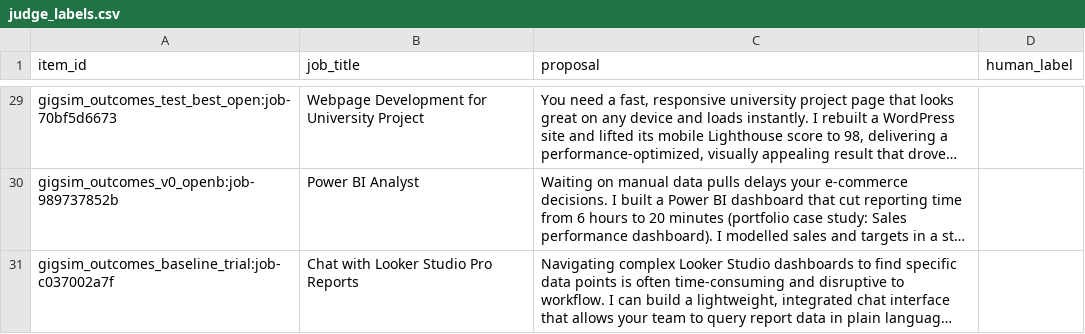
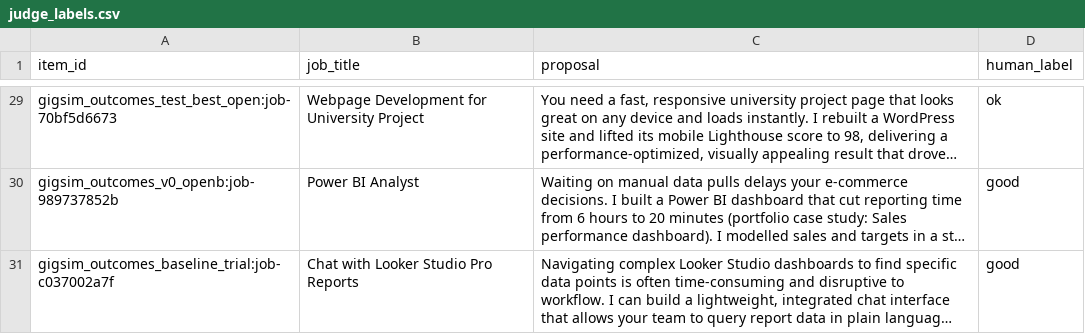
Before and after one commit to kalbe-raza/gigbid, a CSV file: evals/datasets/judge_labels.csv, drawn as a sheet; only a part is shown, gaps mark what is left out; long unchanged cells end in …; the diff covers the shown part only; the diff names each change by its address in the sheet, - before the commit and + after, or states it on an @@ line.

```diff
--- a/evals/datasets/judge_labels.csv
+++ b/evals/datasets/judge_labels.csv
-D29 (human_label): (empty)
+D29 (human_label): ok
-D30:D31 (human_label): (empty)
+D30:D31 (human_label): good
```
Also changed, not shown: 27 edited cells elsewhere in this file, 4 other files.
